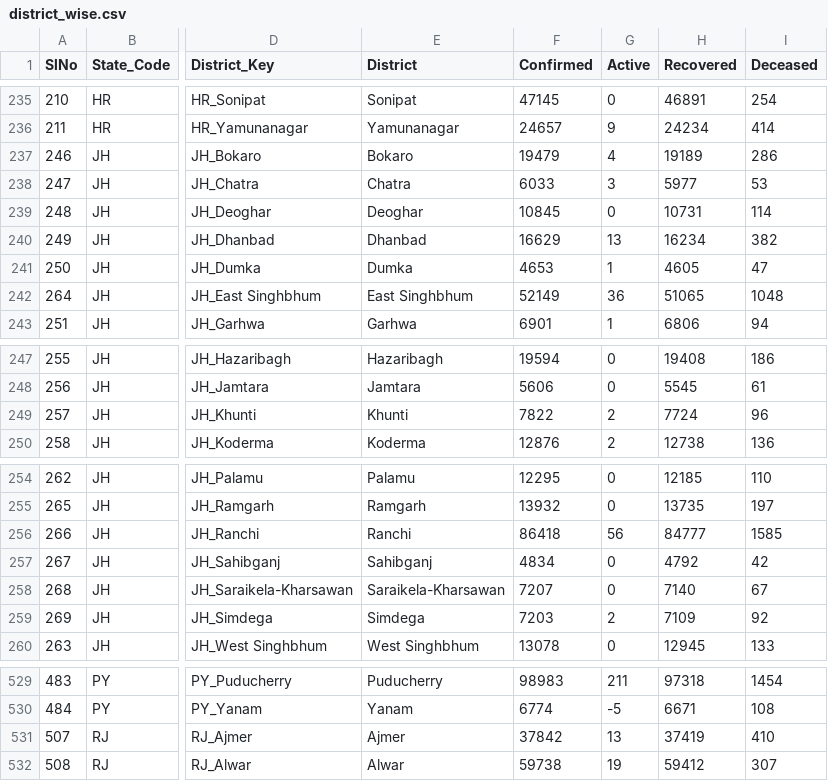
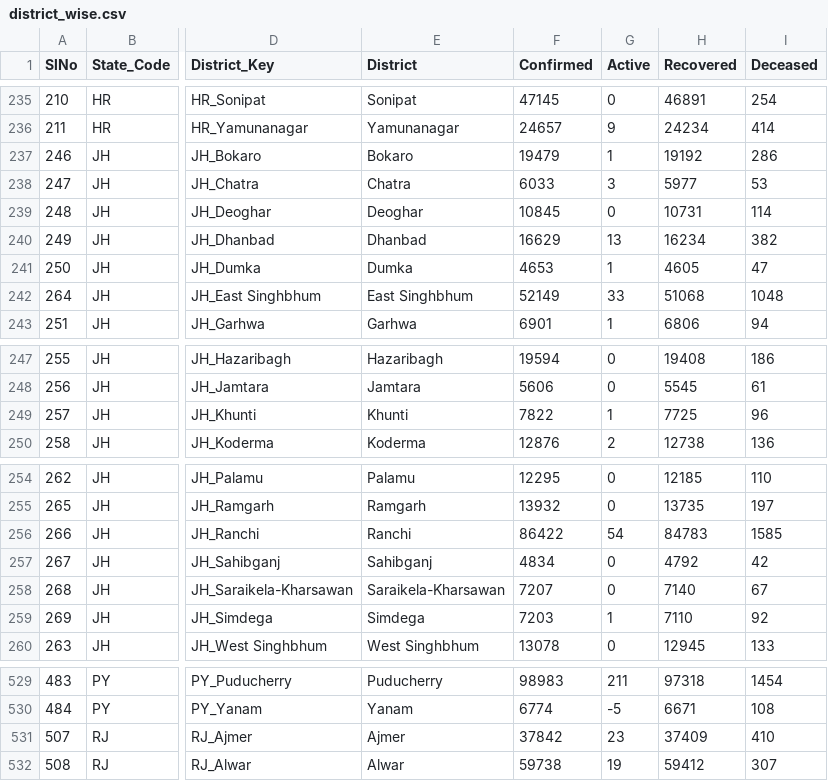
Before and after one commit to keshavashiya/covid19bharat_data, a CSV file: csv/latest/district_wise.csv, drawn as a sheet; only a part is shown, gaps mark what is left out; the diff names each change by its address in the sheet, - before the commit and + after, or states it on an @@ line.

```diff
--- a/csv/latest/district_wise.csv
+++ b/csv/latest/district_wise.csv
-G237 (Active): 4
+G237 (Active): 1
-H237 (Recovered): 19189
+H237 (Recovered): 19192
-G242 (Active): 36
+G242 (Active): 33
-H242 (Recovered): 51065
+H242 (Recovered): 51068
-G249 (Active): 2
+G249 (Active): 1
-H249 (Recovered): 7724
+H249 (Recovered): 7725
-F256 (Confirmed): 86418
+F256 (Confirmed): 86422
-G256 (Active): 56
+G256 (Active): 54
-H256 (Recovered): 84777
+H256 (Recovered): 84783
-G259 (Active): 2
+G259 (Active): 1
-H259 (Recovered): 7109
+H259 (Recovered): 7110
-G531 (Active): 13
+G531 (Active): 23
-H531 (Recovered): 37419
+H531 (Recovered): 37409
```
Also changed, not shown: csv/latest/raw_data36.csv, csv/latest/state_wise.csv, 10 other files.
